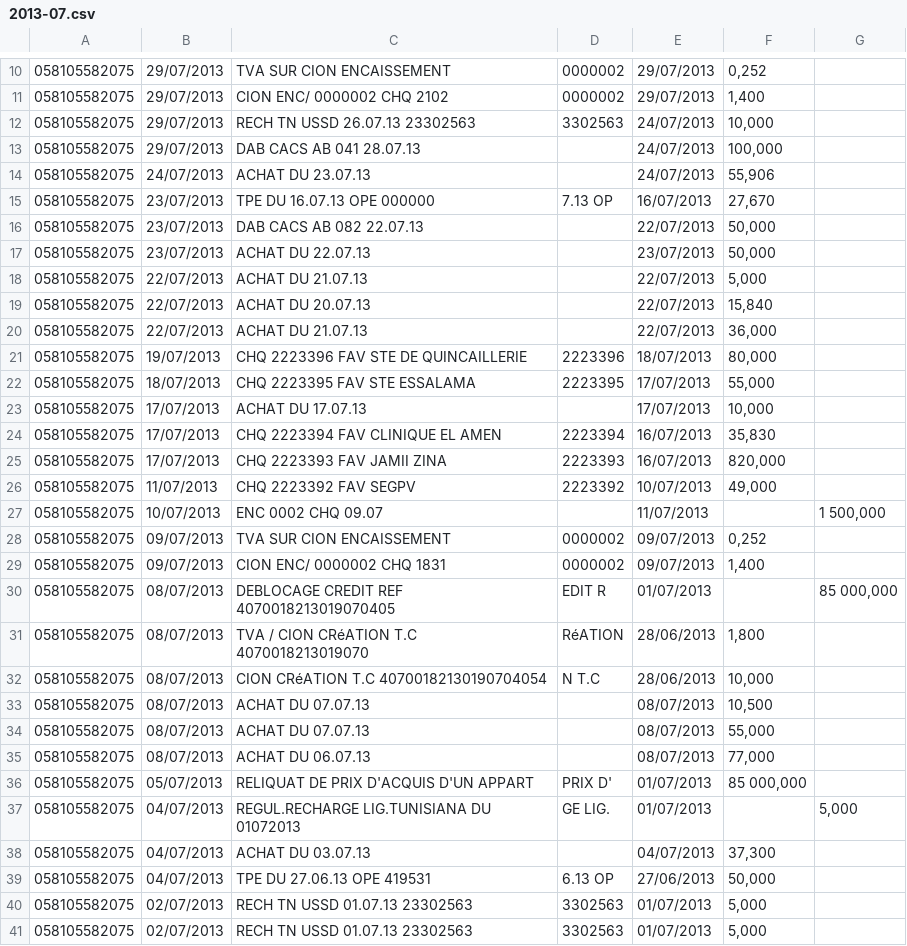
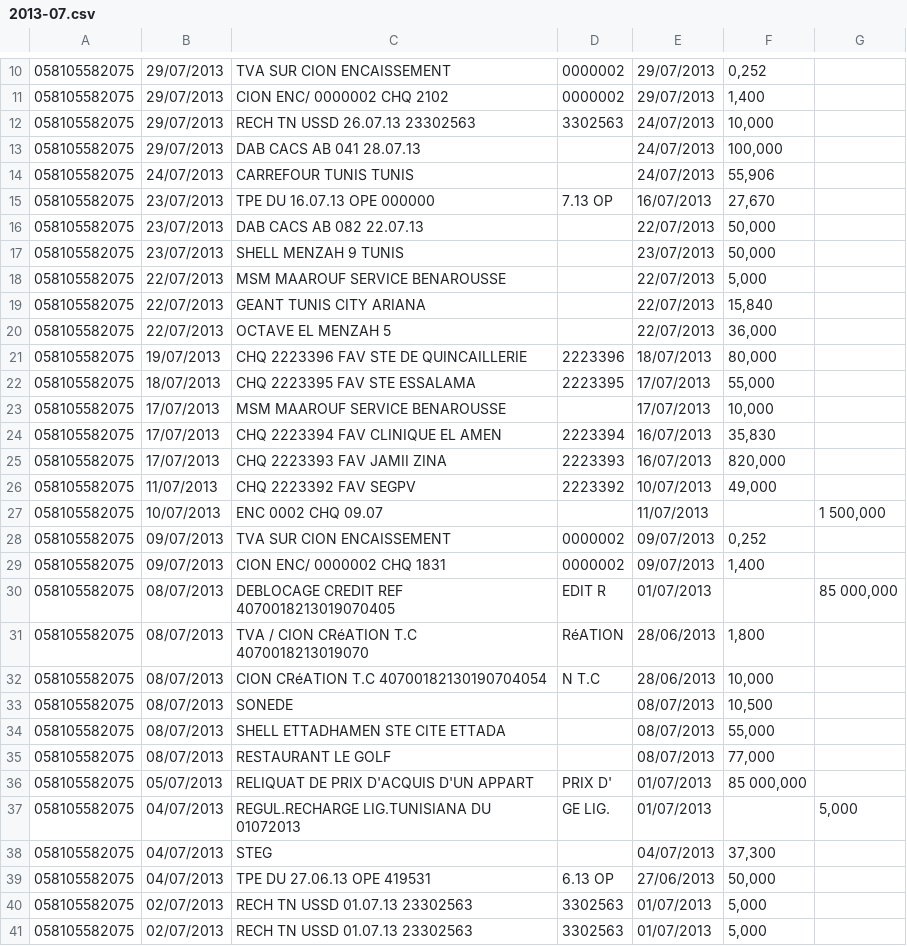
Before and after one commit to skan/AmenData, a CSV file: uploaded_csv/2013-07.csv, drawn as a sheet; only a part is shown, gaps mark what is left out; the diff covers the shown part only.

```diff
--- a/uploaded_csv/2013-07.csv
+++ b/uploaded_csv/2013-07.csv
@@ -13,12 +13,12 @@
 058105582075,29/07/2013,DAB CACS AB 041 28.07.13,,24/07/2013,"100,000",
-058105582075,24/07/2013,ACHAT DU 23.07.13,,24/07/2013,"55,906",
+058105582075,24/07/2013,CARREFOUR TUNIS       TUNIS,,24/07/2013,"55,906",
 058105582075,23/07/2013,TPE DU  16.07.13 OPE 000000,7.13 OP,16/07/2013,"27,670",
 058105582075,23/07/2013,DAB CACS AB 082 22.07.13,,22/07/2013,"50,000",
-058105582075,23/07/2013,ACHAT DU 22.07.13,,23/07/2013,"50,000",
-058105582075,22/07/2013,ACHAT DU 21.07.13,,22/07/2013,"5,000",
-058105582075,22/07/2013,ACHAT DU 20.07.13,,22/07/2013,"15,840",
-058105582075,22/07/2013,ACHAT DU 21.07.13,,22/07/2013,"36,000",
+058105582075,23/07/2013,SHELL MENZAH 9        TUNIS,,23/07/2013,"50,000",
+058105582075,22/07/2013,MSM MAAROUF SERVICE   BENAROUSSE,,22/07/2013,"5,000",
+058105582075,22/07/2013,GEANT TUNIS CITY      ARIANA,,22/07/2013,"15,840",
+058105582075,22/07/2013,OCTAVE                EL MENZAH 5,,22/07/2013,"36,000",
 058105582075,19/07/2013,CHQ 2223396 FAV STE DE QUINCAILLERIE,2223396,18/07/2013,"80,000",
 058105582075,18/07/2013,CHQ 2223395 FAV STE ESSALAMA,2223395,17/07/2013,"55,000",
-058105582075,17/07/2013,ACHAT DU 17.07.13,,17/07/2013,"10,000",
+058105582075,17/07/2013,MSM MAAROUF SERVICE   BENAROUSSE,,17/07/2013,"10,000",
 058105582075,17/07/2013,CHQ 2223394 FAV CLINIQUE EL AMEN,2223394,16/07/2013,"35,830",
@@ -32,8 +32,8 @@
 058105582075,08/07/2013,CION CRéATION T.C  40700182130190704054,N T.C,28/06/2013,"10,000",
-058105582075,08/07/2013,ACHAT DU 07.07.13,,08/07/2013,"10,500",
-058105582075,08/07/2013,ACHAT DU 07.07.13,,08/07/2013,"55,000",
-058105582075,08/07/2013,ACHAT DU 06.07.13,,08/07/2013,"77,000",
+058105582075,08/07/2013,SONEDE,,08/07/2013,"10,500",
+058105582075,08/07/2013,SHELL ETTADHAMEN  STE CITE ETTADA,,08/07/2013,"55,000",
+058105582075,08/07/2013,RESTAURANT LE GOLF,,08/07/2013,"77,000",
 058105582075,05/07/2013,RELIQUAT DE PRIX D'ACQUIS D'UN APPART,PRIX D',01/07/2013,"85 000,000",
 058105582075,04/07/2013,REGUL.RECHARGE LIG.TUNISIANA DU 01072013,GE LIG.,01/07/2013,,"5,000"
-058105582075,04/07/2013,ACHAT DU 03.07.13,,04/07/2013,"37,300",
+058105582075,04/07/2013,STEG,,04/07/2013,"37,300",
 058105582075,04/07/2013,TPE DU  27.06.13 OPE 419531,6.13 OP,27/06/2013,"50,000",
```
Also changed, not shown: 33 removed rows and 3 edited cells elsewhere in this file, 4 other files.
